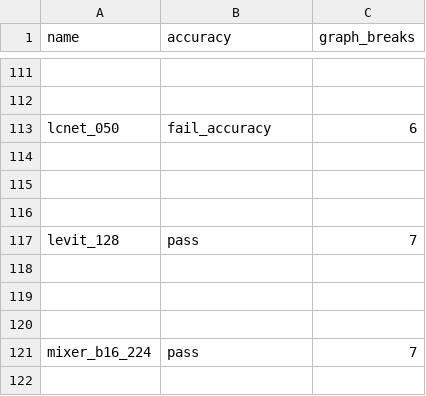
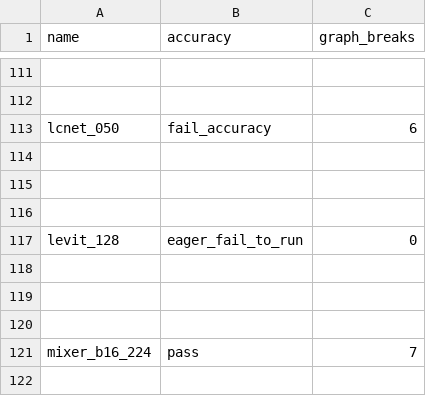
Before and after one commit to huznegoods/pytorch, a CSV file: benchmarks/dynamo/ci_expected_accuracy/aot_eager_timm_training.csv, drawn as a sheet; only a part is shown, gaps mark what is left out.

```diff
--- a/benchmarks/dynamo/ci_expected_accuracy/aot_eager_timm_training.csv
+++ b/benchmarks/dynamo/ci_expected_accuracy/aot_eager_timm_training.csv
@@ -116,3 +116,3 @@ lcnet_050,fail_accuracy,6
 
-levit_128,pass,7
+levit_128,eager_fail_to_run,0
 
```
Also changed, not shown: benchmarks/dynamo/ci_expected_accuracy/aot_eager_timm_inference.csv, benchmarks/dynamo/ci_expected_accuracy/aot_inductor_timm_inference.csv, 13 other files.
